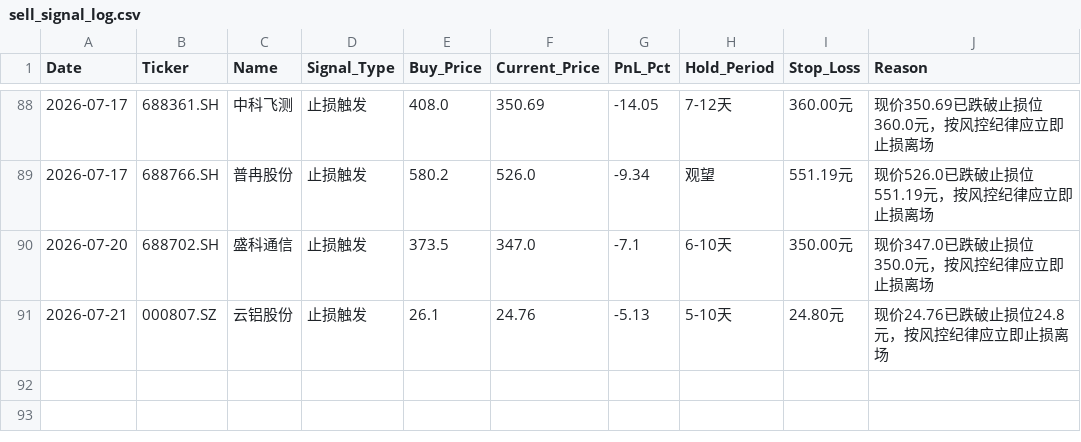
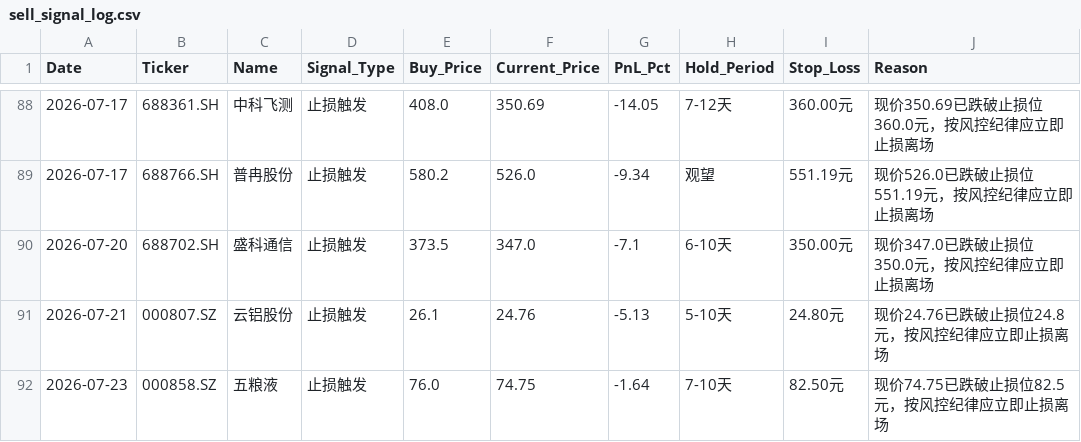
Before and after one commit to wijouyang-lab/a, a CSV file: sell_signal_log.csv, drawn as a sheet; only a part is shown, gaps mark what is left out.

```diff
--- a/sell_signal_log.csv
+++ b/sell_signal_log.csv
@@ -91 +91,2 @@ Date,Ticker,Name,Signal_Type,Buy_Price,Current_Price,PnL_Pct,Hold_Period,Stop_Lo
 2026-07-21,000807.SZ,云铝股份,止损触发,26.1,24.76,-5.13,5-10天,24.80元,现价24.76已跌破止损位24.8元，按风控纪律应立即止损离场
+2026-07-23,000858.SZ,五粮液,止损触发,76.0,74.75,-1.64,7-10天,82.50元,现价74.75已跌破止损位82.5元，按风控纪律应立即止损离场
```
Also changed, not shown: review_history.csv, trade_history.csv, 1 other file.
